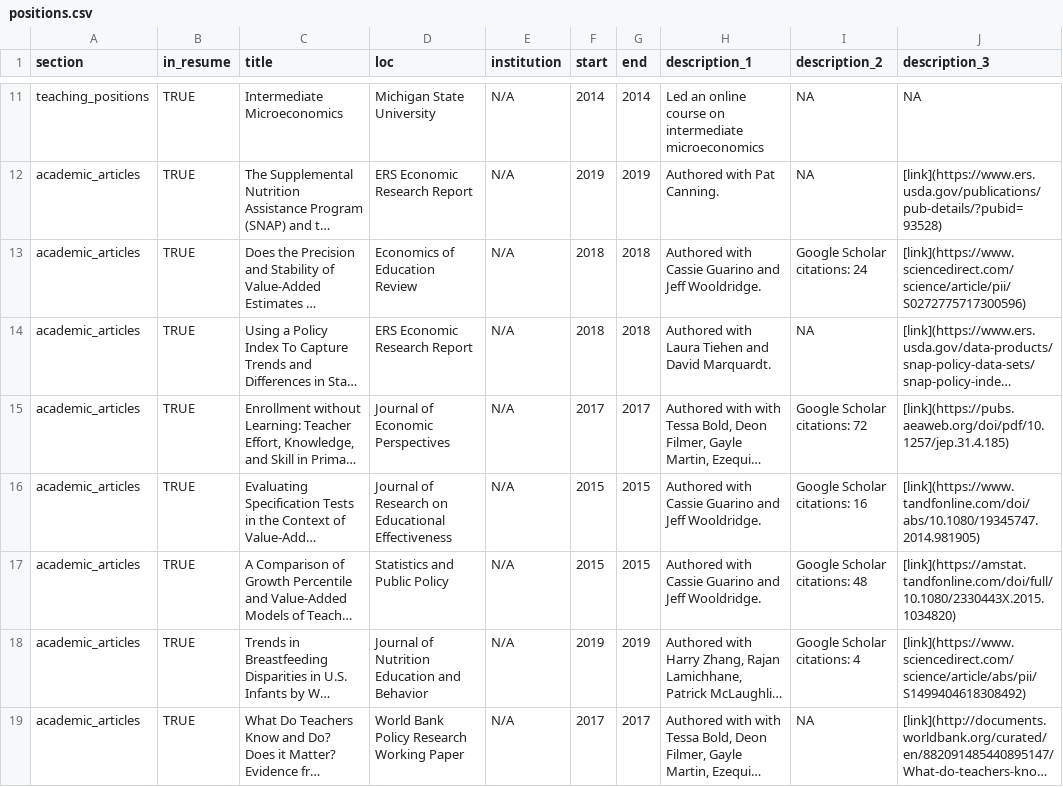
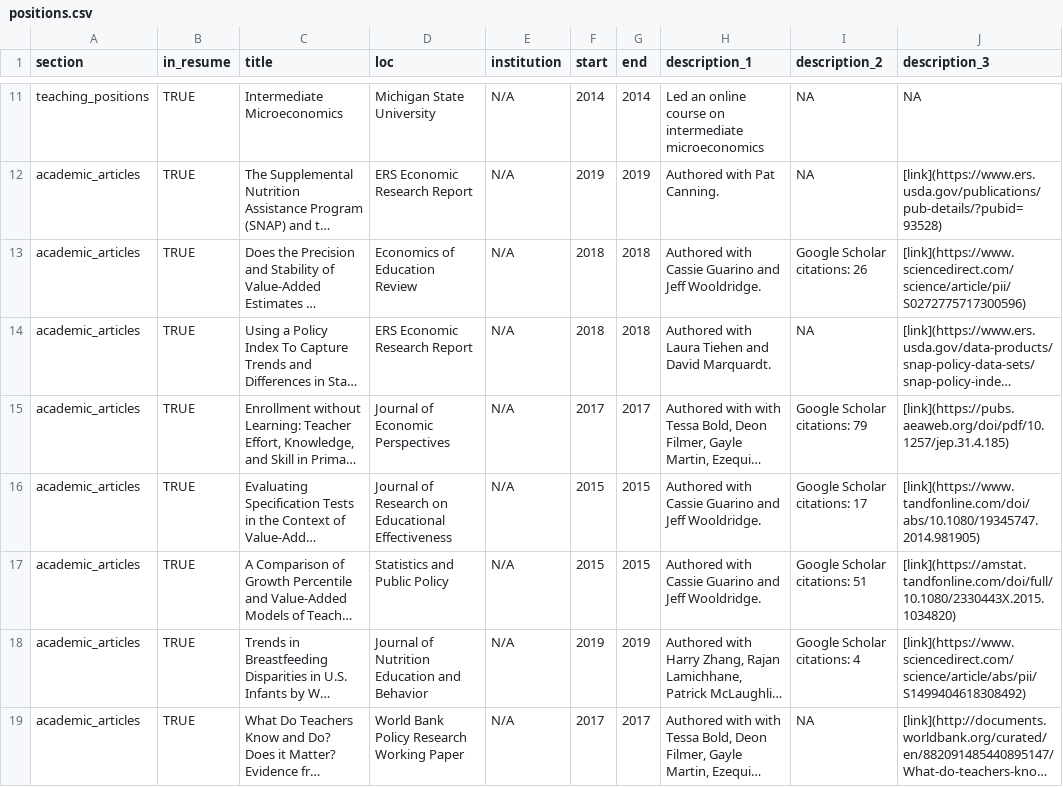
Before and after one commit to stacybri/cv, a CSV file: positions.csv, drawn as a sheet; only a part is shown, gaps mark what is left out; long unchanged cells end in …; the diff names each change by its address in the sheet, - before the commit and + after, or states it on an @@ line.

```diff
--- a/positions.csv
+++ b/positions.csv
-I13 (description_2): Google Scholar citations: 24
+I13 (description_2): Google Scholar citations: 26
-I15 (description_2): Google Scholar citations: 72
+I15 (description_2): Google Scholar citations: 79
-I16 (description_2): Google Scholar citations: 16
+I16 (description_2): Google Scholar citations: 17
-I17 (description_2): Google Scholar citations: 48
+I17 (description_2): Google Scholar citations: 51
```
Also changed, not shown: 1 other file.
